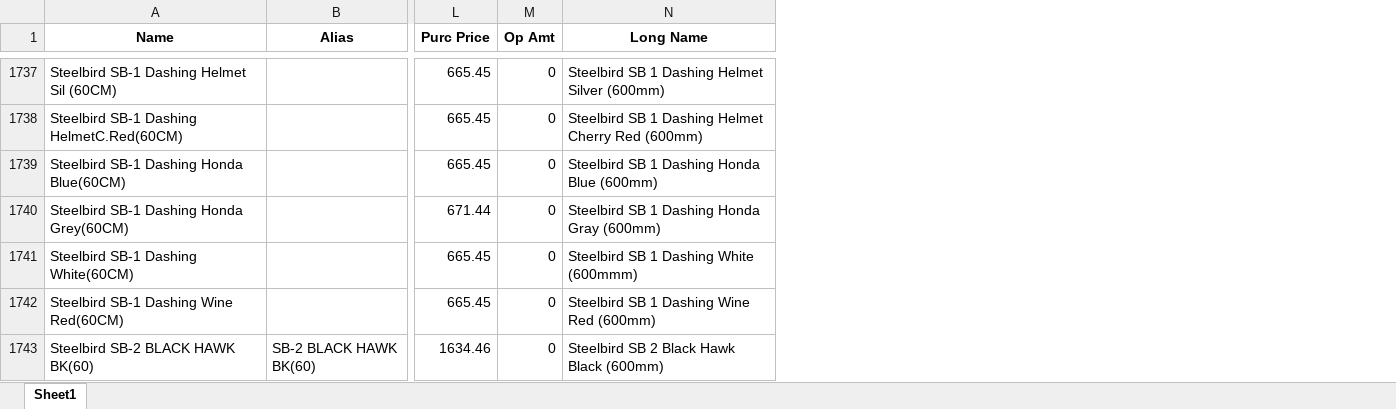
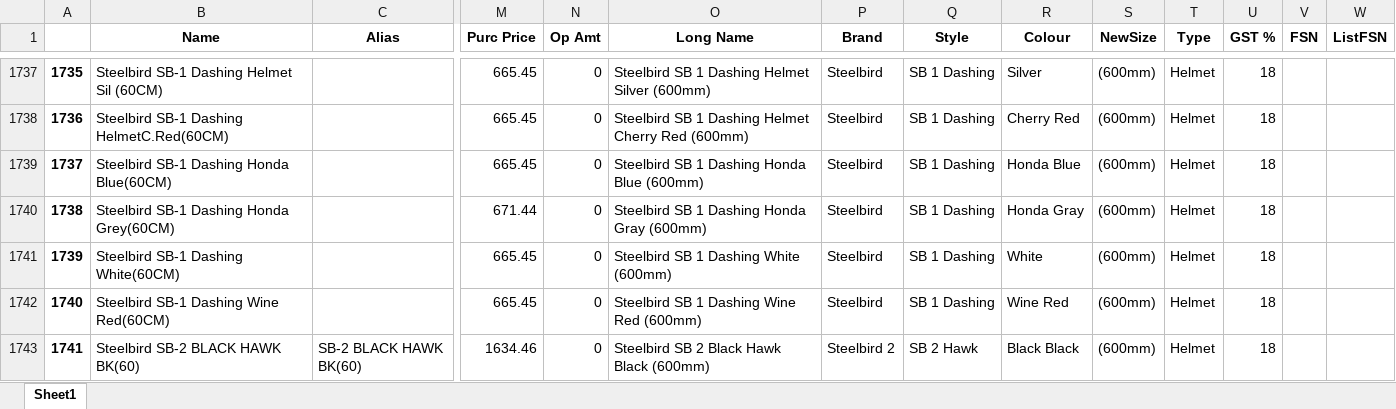
Before and after one commit to ryderautoblr/Automation, an Excel workbook: Bizmate/Comp0009_ListofItemsNew.xlsx, sheet Sheet1, drawn as a sheet; only a part is shown, gaps mark what is left out; values as stored, in another font and other column widths than the file's, no borders; addresses are those after the commit; the diff covers the shown part only; the diff names each change by its address in the sheet, - before the commit and + after, or states it on an @@ line.

```diff
--- a/Bizmate/Comp0009_ListofItemsNew.xlsx (sheet Sheet1)
+++ b/Bizmate/Comp0009_ListofItemsNew.xlsx (sheet Sheet1)
+column A, rows 1737-1743: 1735 | 1736 | 1737 | 1738 | 1739 | 1740 | 1741
+column P (Brand), rows 1737-1743: Steelbird | Steelbird | Steelbird | Steelbird | Steelbird | Steelbird | Steelbird 2
+column Q (Style), rows 1737-1743: SB 1 Dashing | SB 1 Dashing | SB 1 Dashing | SB 1 Dashing | SB 1 Dashing | SB 1 Dashing | SB 2 Hawk
+column R (Colour), rows 1737-1743: Silver | Cherry Red | Honda Blue | Honda Gray | White | Wine Red | Black Black
+column S (NewSize), rows 1737-1743: all (600mm)
+column T (Type), rows 1737-1743: all Helmet
+column U (GST %), rows 1737-1743: all 18
+column V (FSN), empty
+column W (ListFSN), empty
-O1741 (Long Name): Steelbird SB 1 Dashing White (600mmm)
+O1741 (Long Name): Steelbird SB 1 Dashing White (600mm)
```
Also changed, not shown: 1 added row and 23 edited cells elsewhere in this sheet, Flipkart/FSN Data From Company/Vega Helmets - MRP with NLC 12.03.2021 (1).xlsx, 4 other files.
